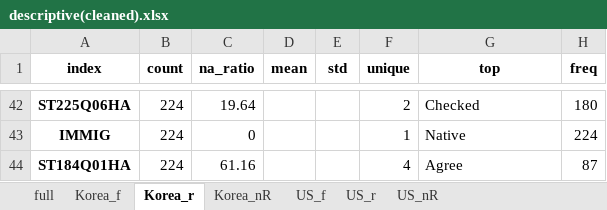
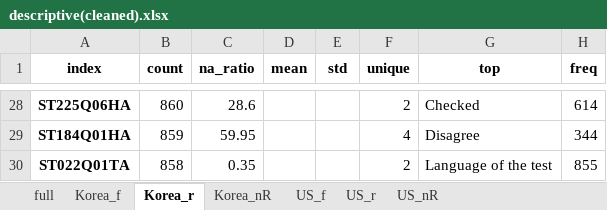
Before and after one commit to huni1023/Research, an Excel workbook: MixedRF/data/descriptive(cleaned).xlsx, sheet Korea_r, drawn as a sheet; only a part is shown, gaps mark what is left out; values as stored, in another font and other column widths than the file's, no borders; removed rows and columns are numbered as before the commit, all else as after; the diff covers the shown part only; the diff names each change by its address in the sheet, - before the commit and + after, or states it on an @@ line.

```diff
--- a/MixedRF/data/descriptive(cleaned).xlsx (sheet Korea_r)
+++ b/MixedRF/data/descriptive(cleaned).xlsx (sheet Korea_r)
-B28 (count): 224
+B28 (count): 860
-C28 (na_ratio): 19.64
+C28 (na_ratio): 28.6
-H28 (freq): 180
+H28 (freq): 614
-row 43: IMMIG | 224 | 0 |  |  | 1 | Native | 224
-B29 (count): 224
+B29 (count): 859
-C29 (na_ratio): 61.16
+C29 (na_ratio): 59.95
-G29 (top): Agree
+G29 (top): Disagree
-H29 (freq): 87
+H29 (freq): 344
+row 30: ST022Q01TA | 858 | 0.35 |  |  | 2 | Language of the test | 855
```
Also changed, not shown: 2 added rows, 16 removed rows and 90 edited cells elsewhere in this sheet, sheet US_nR, sheet US_f, sheet Korea_f, sheet US_r, sheet Korea_nR, sheet full, MixedRF/data/descriptive(raw).xlsx, MixedRF/data/preprocessing(SK_sliced).xlsx, 7 other files.
